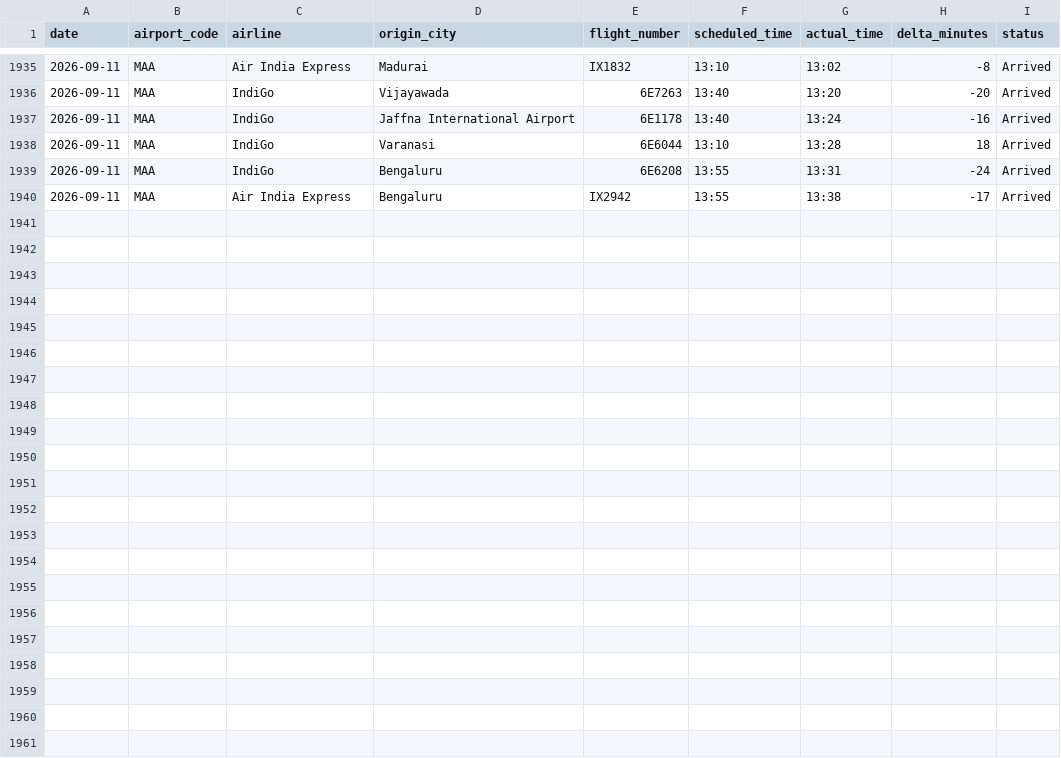
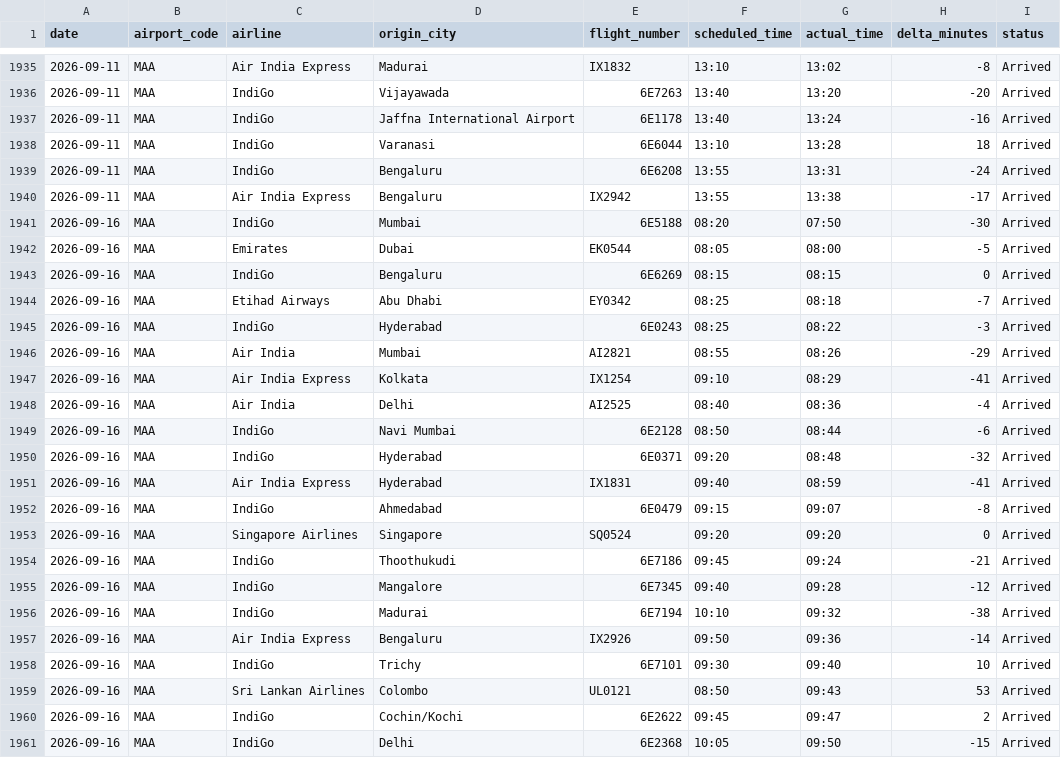
Before and after one commit to Ragadeepsai/Airport_Congestions_Analysis, a CSV file: data/flights_data_maa.csv, drawn as a sheet; only a part is shown, gaps mark what is left out; the diff names each change by its address in the sheet, - before the commit and + after, or states it on an @@ line.

```diff
--- a/data/flights_data_maa.csv
+++ b/data/flights_data_maa.csv
+row 1941: 2026-09-16 | MAA | IndiGo | Mumbai | 6E5188 | 08:20 | 07:50 | -30 | Arrived
+row 1942: 2026-09-16 | MAA | Emirates | Dubai | EK0544 | 08:05 | 08:00 | -5 | Arrived
+row 1943: 2026-09-16 | MAA | IndiGo | Bengaluru | 6E6269 | 08:15 | 08:15 | 0 | Arrived
+row 1944: 2026-09-16 | MAA | Etihad Airways | Abu Dhabi | EY0342 | 08:25 | 08:18 | -7 | Arrived
+row 1945: 2026-09-16 | MAA | IndiGo | Hyderabad | 6E0243 | 08:25 | 08:22 | -3 | Arrived
+row 1946: 2026-09-16 | MAA | Air India | Mumbai | AI2821 | 08:55 | 08:26 | -29 | Arrived
+row 1947: 2026-09-16 | MAA | Air India Express | Kolkata | IX1254 | 09:10 | 08:29 | -41 | Arrived
+row 1948: 2026-09-16 | MAA | Air India | Delhi | AI2525 | 08:40 | 08:36 | -4 | Arrived
+row 1949: 2026-09-16 | MAA | IndiGo | Navi Mumbai | 6E2128 | 08:50 | 08:44 | -6 | Arrived
+row 1950: 2026-09-16 | MAA | IndiGo | Hyderabad | 6E0371 | 09:20 | 08:48 | -32 | Arrived
+row 1951: 2026-09-16 | MAA | Air India Express | Hyderabad | IX1831 | 09:40 | 08:59 | -41 | Arrived
+row 1952: 2026-09-16 | MAA | IndiGo | Ahmedabad | 6E0479 | 09:15 | 09:07 | -8 | Arrived
+row 1953: 2026-09-16 | MAA | Singapore Airlines | Singapore | SQ0524 | 09:20 | 09:20 | 0 | Arrived
+row 1954: 2026-09-16 | MAA | IndiGo | Thoothukudi | 6E7186 | 09:45 | 09:24 | -21 | Arrived
+row 1955: 2026-09-16 | MAA | IndiGo | Mangalore | 6E7345 | 09:40 | 09:28 | -12 | Arrived
+row 1956: 2026-09-16 | MAA | IndiGo | Madurai | 6E7194 | 10:10 | 09:32 | -38 | Arrived
+row 1957: 2026-09-16 | MAA | Air India Express | Bengaluru | IX2926 | 09:50 | 09:36 | -14 | Arrived
+row 1958: 2026-09-16 | MAA | IndiGo | Trichy | 6E7101 | 09:30 | 09:40 | 10 | Arrived
+row 1959: 2026-09-16 | MAA | Sri Lankan Airlines | Colombo | UL0121 | 08:50 | 09:43 | 53 | Arrived
+row 1960: 2026-09-16 | MAA | IndiGo | Cochin/Kochi | 6E2622 | 09:45 | 09:47 | 2 | Arrived
+row 1961: 2026-09-16 | MAA | IndiGo | Delhi | 6E2368 | 10:05 | 09:50 | -15 | Arrived
```
Also changed, not shown: 1 other file.
